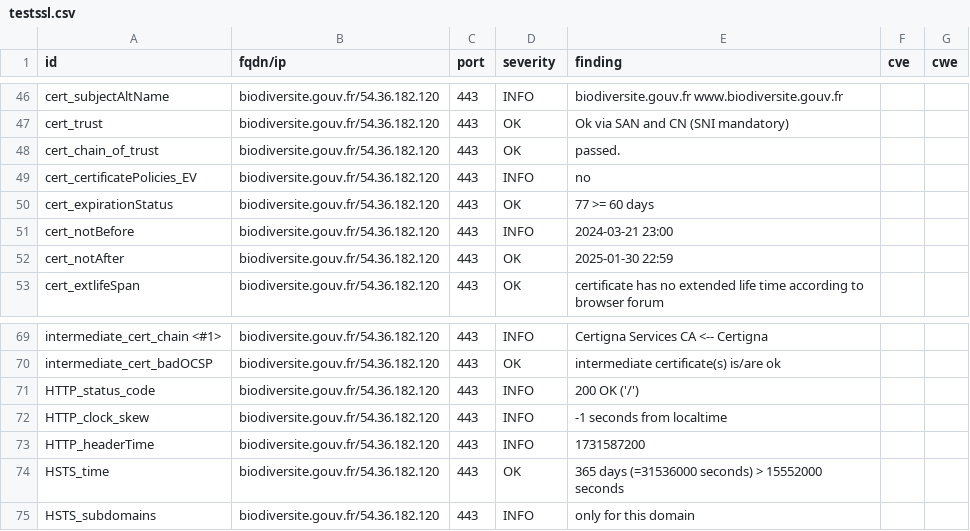
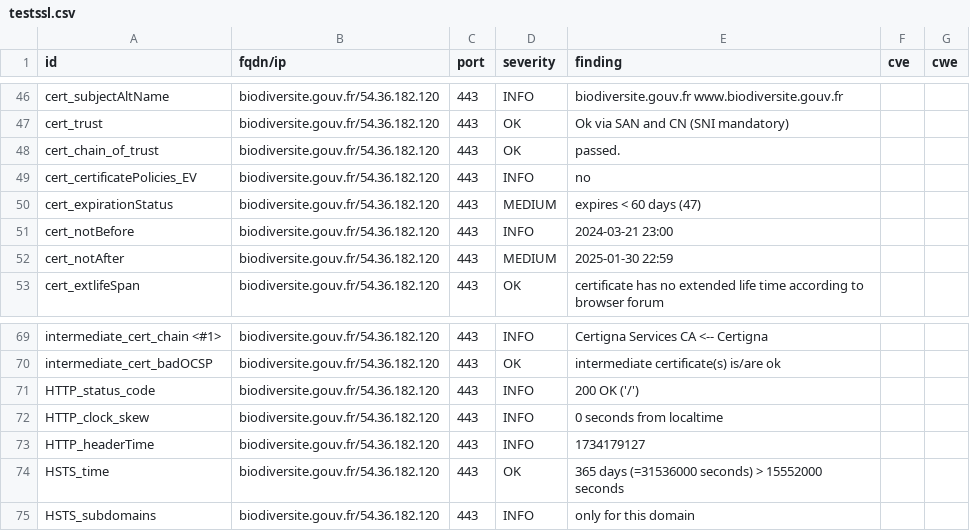
Before and after one commit to GKO-org/dashlordPrd2, a CSV file: results/aHR0cHM6Ly9iaW9kaXZlcnNpdGUuZ291di5mcg==/testssl.csv, drawn as a sheet; only a part is shown, gaps mark what is left out.

```diff
--- a/results/aHR0cHM6Ly9iaW9kaXZlcnNpdGUuZ291di5mcg==/testssl.csv
+++ b/results/aHR0cHM6Ly9iaW9kaXZlcnNpdGUuZ291di5mcg==/testssl.csv
@@ -49,5 +49,5 @@
 "cert_certificatePolicies_EV","biodiversite.gouv.fr/54.36.182.120","443","INFO","no","",""
-"cert_expirationStatus","biodiversite.gouv.fr/54.36.182.120","443","OK","77 >= 60 days","",""
+"cert_expirationStatus","biodiversite.gouv.fr/54.36.182.120","443","MEDIUM","expires < 60 days (47)","",""
 "cert_notBefore","biodiversite.gouv.fr/54.36.182.120","443","INFO","2024-03-21 23:00","",""
-"cert_notAfter","biodiversite.gouv.fr/54.36.182.120","443","OK","2025-01-30 22:59","",""
+"cert_notAfter","biodiversite.gouv.fr/54.36.182.120","443","MEDIUM","2025-01-30 22:59","",""
 "cert_extlifeSpan","biodiversite.gouv.fr/54.36.182.120","443","OK","certificate has no extended life time according to browser forum","",""
@@ -71,4 +71,4 @@
 "HTTP_status_code","biodiversite.gouv.fr/54.36.182.120","443","INFO","200 OK ('/')","",""
-"HTTP_clock_skew","biodiversite.gouv.fr/54.36.182.120","443","INFO","-1 seconds from localtime","",""
-"HTTP_headerTime","biodiversite.gouv.fr/54.36.182.120","443","INFO","1731587200","",""
+"HTTP_clock_skew","biodiversite.gouv.fr/54.36.182.120","443","INFO","0 seconds from localtime","",""
+"HTTP_headerTime","biodiversite.gouv.fr/54.36.182.120","443","INFO","1734179127","",""
 "HSTS_time","biodiversite.gouv.fr/54.36.182.120","443","OK","365 days (=31536000 seconds) > 15552000 seconds","",""
```
Also changed, not shown: 9 other files.
